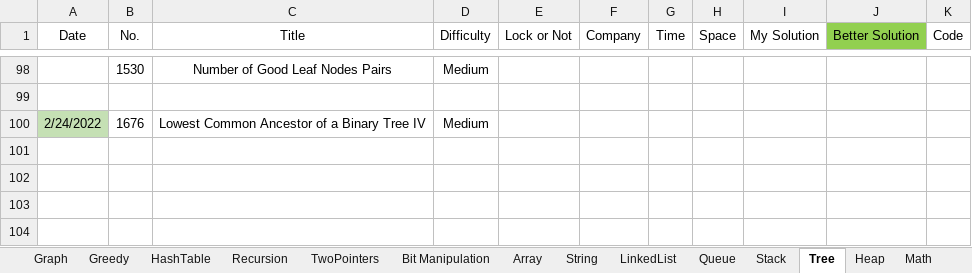
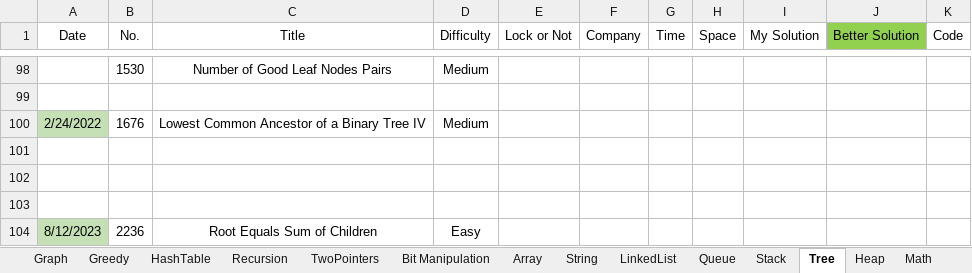
Before and after one commit to wenzhejiao/LeetCode, an Excel workbook: LeetCode.xlsx, sheet Tree, drawn as a sheet; only a part is shown, gaps mark what is left out; values as stored, in another font and other column widths than the file's, no borders; conditional formats not drawn; the diff names each change by its address in the sheet, - before the commit and + after, or states it on an @@ line.

Commit message:
Solved problem 2236 Category: Tree Difficulty: Easy

```diff
--- a/LeetCode.xlsx (sheet Tree)
+++ b/LeetCode.xlsx (sheet Tree)
+row 101: (empty)
+row 102: (empty)
+row 103: (empty)
+row 104: 8/12/2023 | 2236 | Root Equals Sum of Children | Easy
```
Also changed, not shown: 1 other file.
